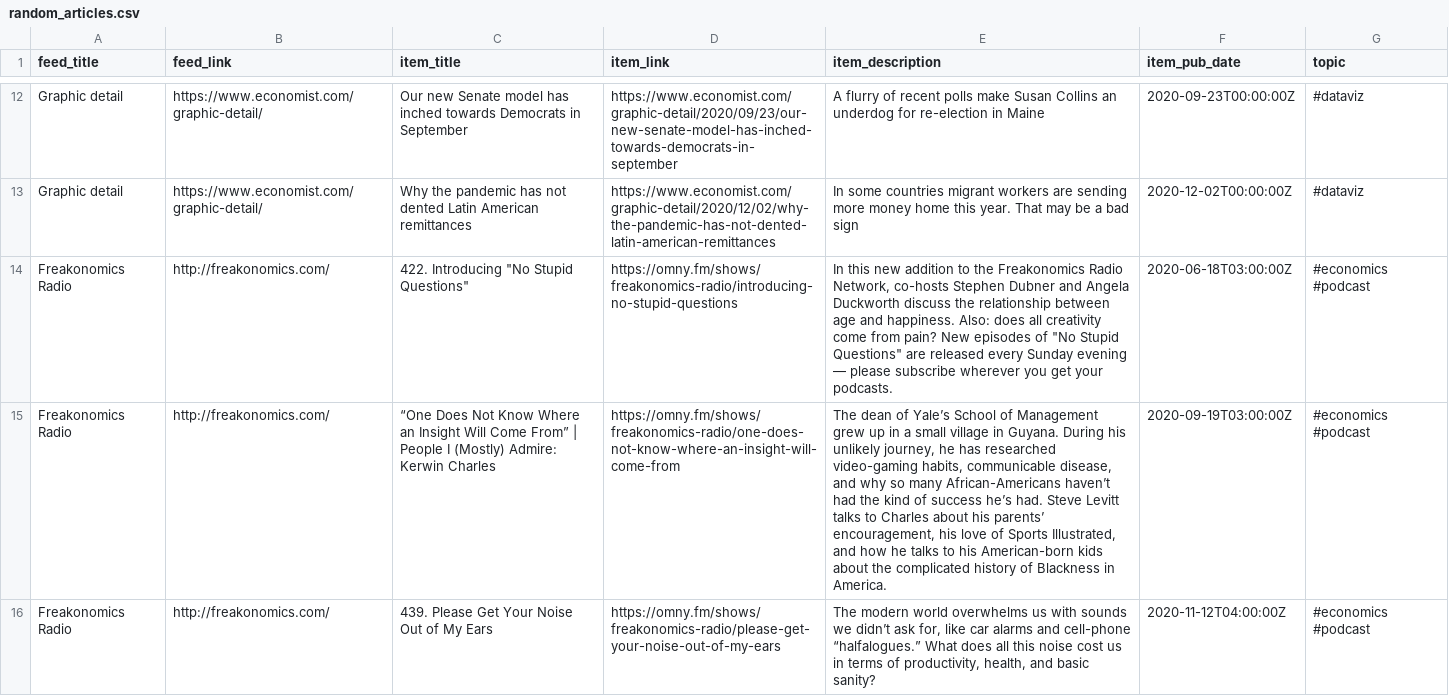
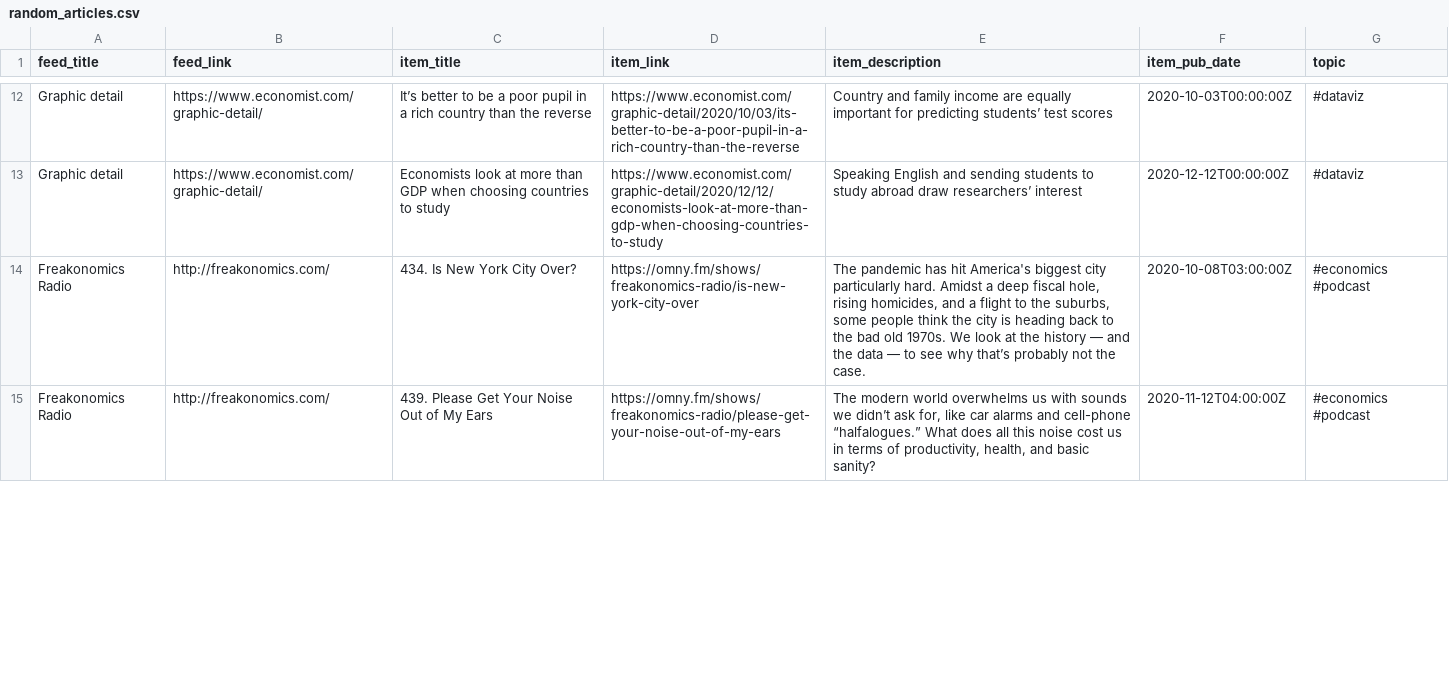
Before and after one commit to bryanwhiting/dsnews, a CSV file: output/random_articles.csv, drawn as a sheet; only a part is shown, gaps mark what is left out; removed rows and columns are numbered as before the commit, all else as after; the diff covers the shown part only; the diff names each change by its address in the sheet, - before the commit and + after, or states it on an @@ line.

```diff
--- a/output/random_articles.csv
+++ b/output/random_articles.csv
-C12 (item_title): Our new Senate model has inched towards Democrats in September
+C12 (item_title): It’s better to be a poor pupil in a rich country than the reverse
-D12 (item_link): https://www.economist.com/graphic-detail/2020/09/23/our-new-senate-model-has-inched-towards-democrats-in-september
+D12 (item_link): https://www.economist.com/graphic-detail/2020/10/03/its-better-to-be-a-poor-pupil-in-a-rich-country-than-the-reverse
-E12 (item_description): A flurry of recent polls make Susan Collins an underdog for re-election in Maine
+E12 (item_description): Country and family income are equally important for predicting students’ test scores
-F12 (item_pub_date): 2020-09-23T00:00:00Z
+F12 (item_pub_date): 2020-10-03T00:00:00Z
-C13 (item_title): Why the pandemic has not dented Latin American remittances
+C13 (item_title): Economists look at more than GDP when choosing countries to study
-D13 (item_link): https://www.economist.com/graphic-detail/2020/12/02/why-the-pandemic-has-not-dented-latin-american-remittances
+D13 (item_link): https://www.economist.com/graphic-detail/2020/12/12/economists-look-at-more-than-gdp-when-choosing-countries-to-study
-E13 (item_description): In some countries migrant workers are sending more money home this year. That may be a bad sign
+E13 (item_description): Speaking English and sending students to study abroad draw researchers’ interest
-F13 (item_pub_date): 2020-12-02T00:00:00Z
+F13 (item_pub_date): 2020-12-12T00:00:00Z
-C14 (item_title): 422. Introducing "No Stupid Questions"
+C14 (item_title): 434. Is New York City Over?
-D14 (item_link): https://omny.fm/shows/freakonomics-radio/introducing-no-stupid-questions
+D14 (item_link): https://omny.fm/shows/freakonomics-radio/is-new-york-city-over
-E14 (item_description): In this new addition to the Freakonomics Radio Network, co-hosts Stephen Dubner and Angela Duckworth discuss the relationship between age and happiness. Also: does all creativity come from pain? New episodes of "No Stupid Questions" are released every Sunday evening — please subscribe wherever you get your podcasts.
+E14 (item_description): The pandemic has hit America's biggest city particularly hard. Amidst a deep fiscal hole, rising homicides, and a flight to the suburbs, some people think the city is heading back to the bad old 1970s. We look at the history — and the data — to see why that’s probably not the case.
-F14 (item_pub_date): 2020-06-18T03:00:00Z
+F14 (item_pub_date): 2020-10-08T03:00:00Z
-row 15: Freakonomics Radio | http://freakonomics.com/ | “One Does Not Know Where an Insight Will Come From” | People I (Mostly) Admire: Kerwin Charles | https://omny.fm/shows/freakonomics-radio/one-does-not-know-where-an-insight-will-come-from | The dean of Yale’s School of Management grew up in a small village in Guyana. During his unlikely journey, he has researched video-gaming habits, communicable disease, and why so many African-Americans haven’t had the kind of success he’s had. Steve Levitt talks to Charles about his parents’ encouragement, his love of Sports Illustrated, and how he talks to his American-born kids about the complicated history of Blackness in America. | 2020-09-19T03:00:00Z | #economics #podcast
```
Also changed, not shown: 9 added rows, 8 removed rows and 43 edited cells elsewhere in this file, 2 other files.
